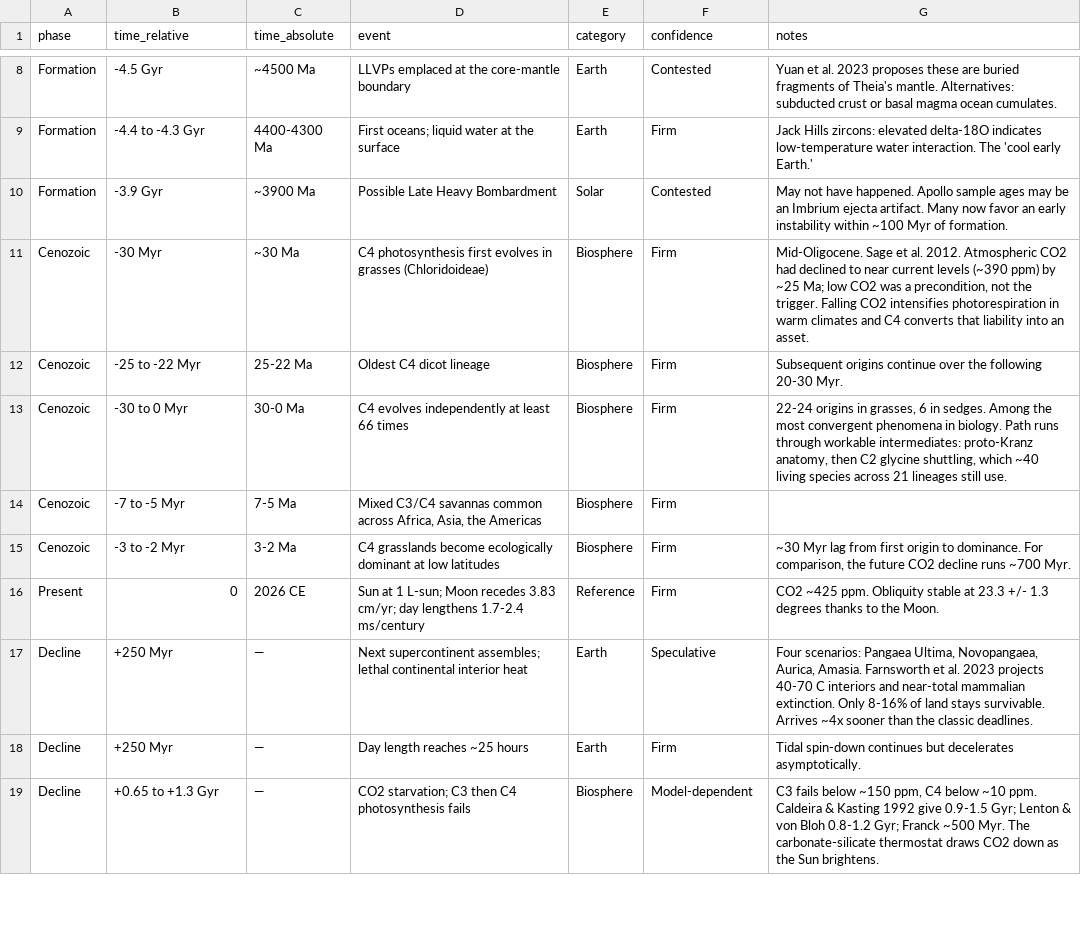
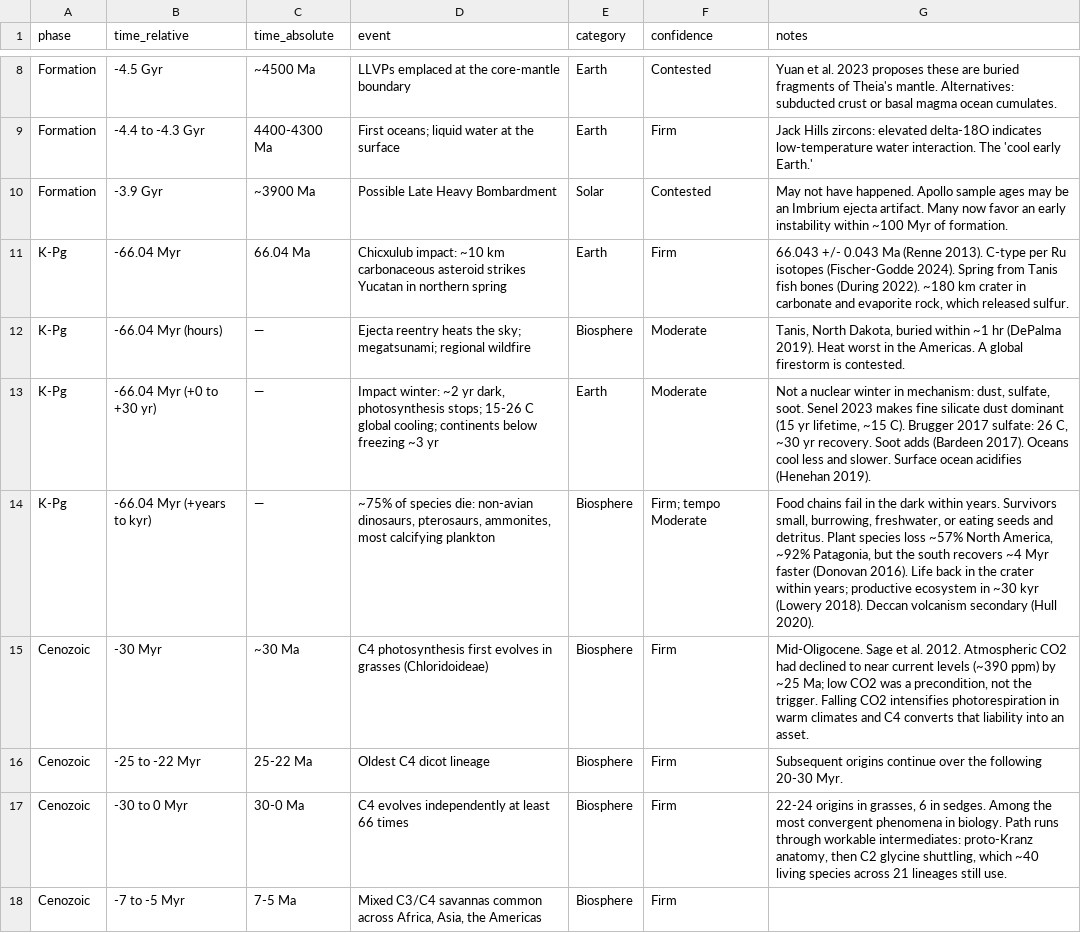
Before and after one commit to natesjacobs/thea, a CSV file: timeline.csv, drawn as a sheet; only a part is shown, gaps mark what is left out; the shorter side is filled out with more unchanged rows; the diff names each change by its address in the sheet, - before the commit and + after, or states it on an @@ line.

```diff
--- a/timeline.csv
+++ b/timeline.csv
+row 11: K-Pg | -66.04 Myr | 66.04 Ma | Chicxulub impact: ~10 km carbonaceous asteroid strikes Yucatan in northern spring | Earth | Firm | 66.043 +/- 0.043 Ma (Renne 2013). C-type per Ru isotopes (Fischer-Godde 2024). Spring from Tanis fish bones (During 2022). ~180 km crater in carbonate and evaporite rock, which released sulfur.
+row 12: K-Pg | -66.04 Myr (hours) | — | Ejecta reentry heats the sky; megatsunami; regional wildfire | Biosphere | Moderate | Tanis, North Dakota, buried within ~1 hr (DePalma 2019). Heat worst in the Americas. A global firestorm is contested.
+row 13: K-Pg | -66.04 Myr (+0 to +30 yr) | — | Impact winter: ~2 yr dark, photosynthesis stops; 15-26 C global cooling; continents below freezing ~3 yr | Earth | Moderate | Not a nuclear winter in mechanism: dust, sulfate, soot. Senel 2023 makes fine silicate dust dominant (15 yr lifetime, ~15 C). Brugger 2017 sulfate: 26 C, ~30 yr recovery. Soot adds (Bardeen 2017). Oceans cool less and slower. Surface ocean acidifies (Henehan 2019).
+row 14: K-Pg | -66.04 Myr (+years to kyr) | — | ~75% of species die: non-avian dinosaurs, pterosaurs, ammonites, most calcifying plankton | Biosphere | Firm; tempo Moderate | Food chains fail in the dark within years. Survivors small, burrowing, freshwater, or eating seeds and detritus. Plant species loss ~57% North America, ~92% Patagonia, but the south recovers ~4 Myr faster (Donovan 2016). Life back in the crater within years; productive ecosystem in ~30 kyr (Lowery 2018). Deccan volcanism secondary (Hull 2020).
```
